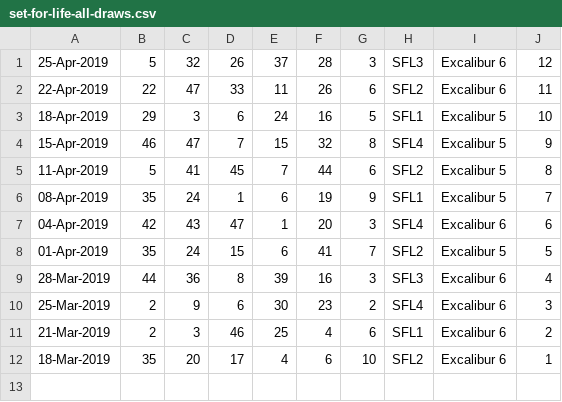
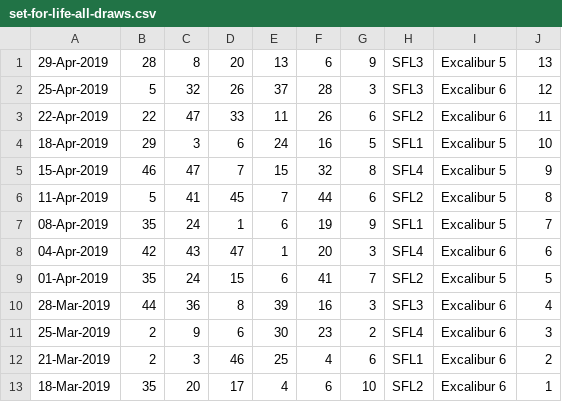
Before and after one commit to pastorcmentarny/DomJavaKB, a CSV file: data/lotto/set-for-life-all-draws.csv, drawn as a sheet; the diff names each change by its address in the sheet, - before the commit and + after, or states it on an @@ line.

```diff
--- a/data/lotto/set-for-life-all-draws.csv
+++ b/data/lotto/set-for-life-all-draws.csv
+row 1: 29-Apr-2019 | 28 | 8 | 20 | 13 | 6 | 9 | SFL3 | Excalibur 5 | 13
```
Also changed, not shown: data/lotto/euro-hotpicks-all-draws.csv, data/lotto/lotto-hotpicks-all-draws.csv, 30 other files.
